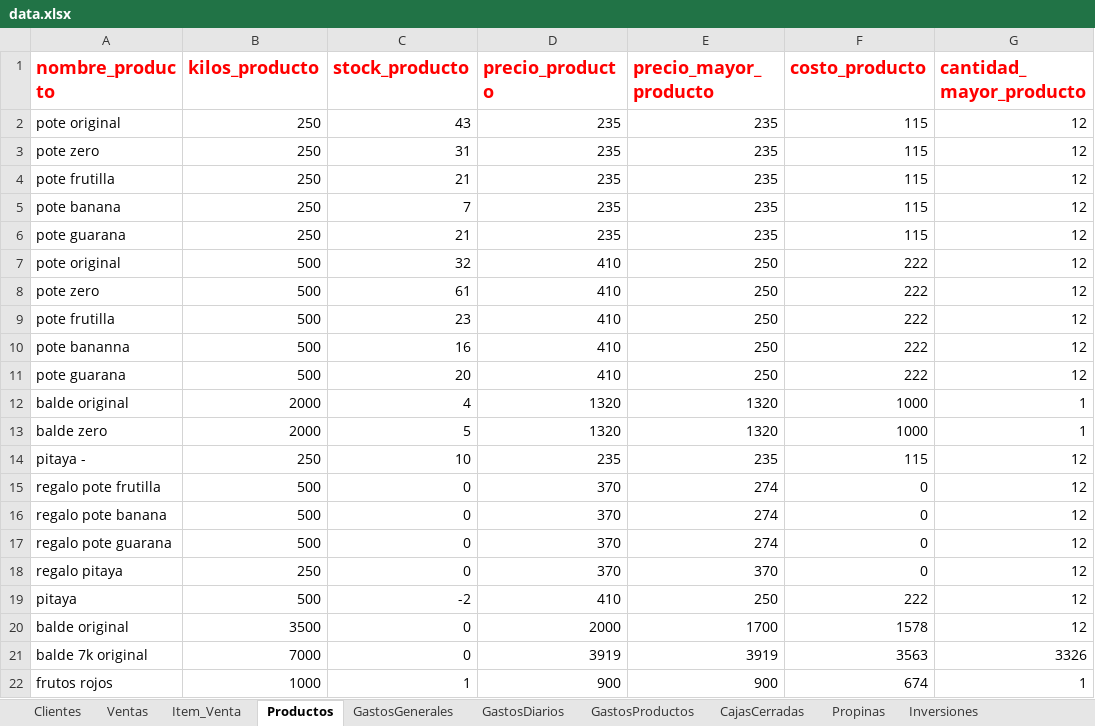
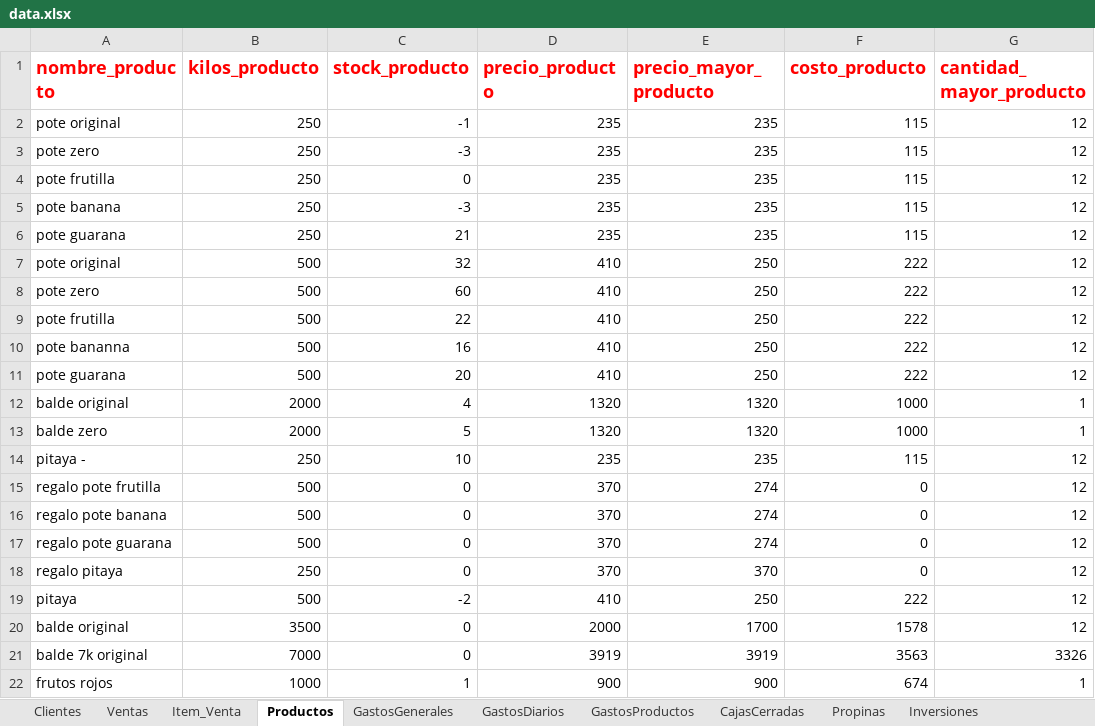
Before and after one commit to devthion/SistemaPuntoAcai, an Excel workbook: SistemaPuntoAcaiDevoto/data.xlsx, sheet Productos, drawn as a sheet; values as stored, in another font and other column widths than the file's, no borders; the diff names each change by its address in the sheet, - before the commit and + after, or states it on an @@ line.

```diff
--- a/SistemaPuntoAcaiDevoto/data.xlsx (sheet Productos)
+++ b/SistemaPuntoAcaiDevoto/data.xlsx (sheet Productos)
-C2 (stock_producto): 43
+C2 (stock_producto): -1
-C3 (stock_producto): 31
+C3 (stock_producto): -3
-C4 (stock_producto): 21
+C4 (stock_producto): 0
-C5 (stock_producto): 7
+C5 (stock_producto): -3
-C8 (stock_producto): 61
+C8 (stock_producto): 60
-C9 (stock_producto): 23
+C9 (stock_producto): 22
```
Also changed, not shown: sheet Item_Venta, sheet Ventas, sheet CajasCerradas, sheet GastosDiarios, 8 other files.
